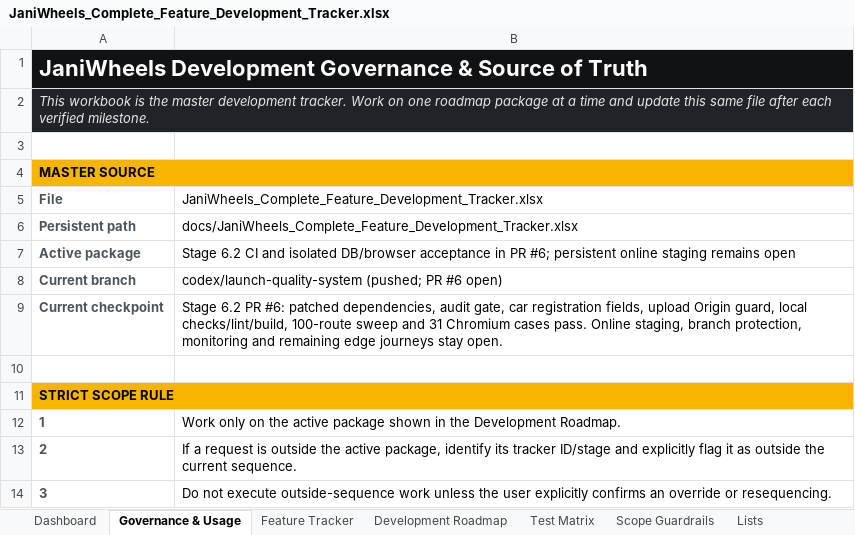
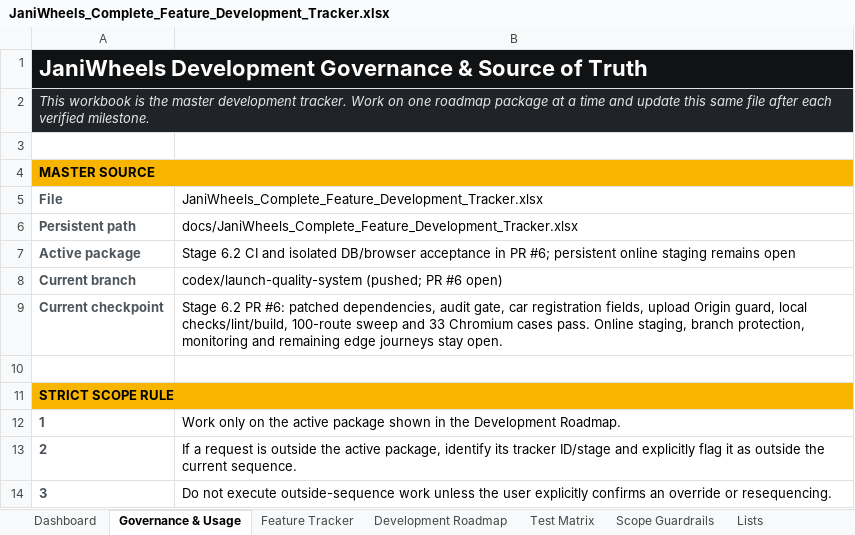
Before and after one commit to Tech-Orbit-Systems/JaniWheels, an Excel workbook: docs/JaniWheels_Complete_Feature_Development_Tracker.xlsx, sheet Governance & Usage, drawn as a sheet; only a part is shown; values as stored, in another font and other column widths than the file's, no borders; the diff names each change by its address in the sheet, - before the commit and + after, or states it on an @@ line.

```diff
--- a/docs/JaniWheels_Complete_Feature_Development_Tracker.xlsx (sheet Governance & Usage)
+++ b/docs/JaniWheels_Complete_Feature_Development_Tracker.xlsx (sheet Governance & Usage)
-B9: …sweep and 31 Chromium cases…
+B9: …sweep and 33 Chromium cases…
```
Also changed, not shown: sheet Feature Tracker, sheet Test Matrix, sheet Dashboard, charts or pictures, 1 other file.
